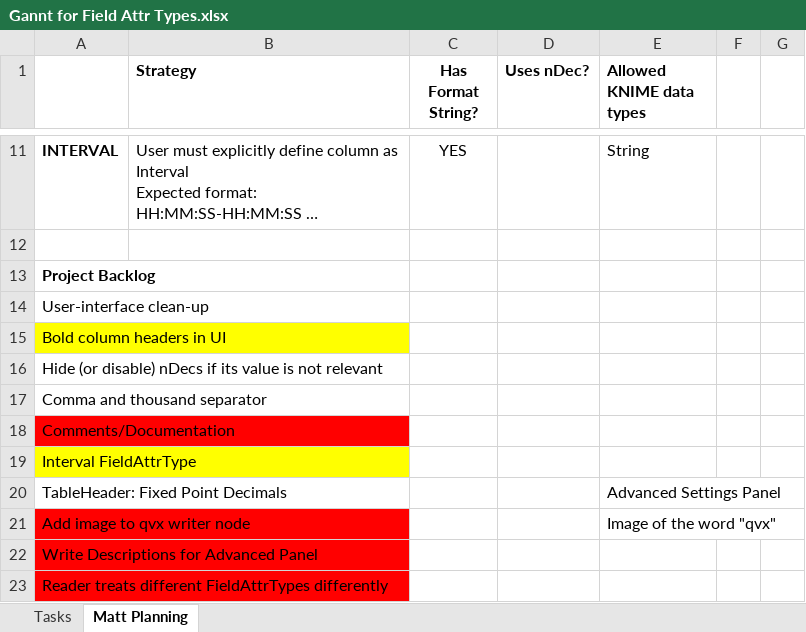
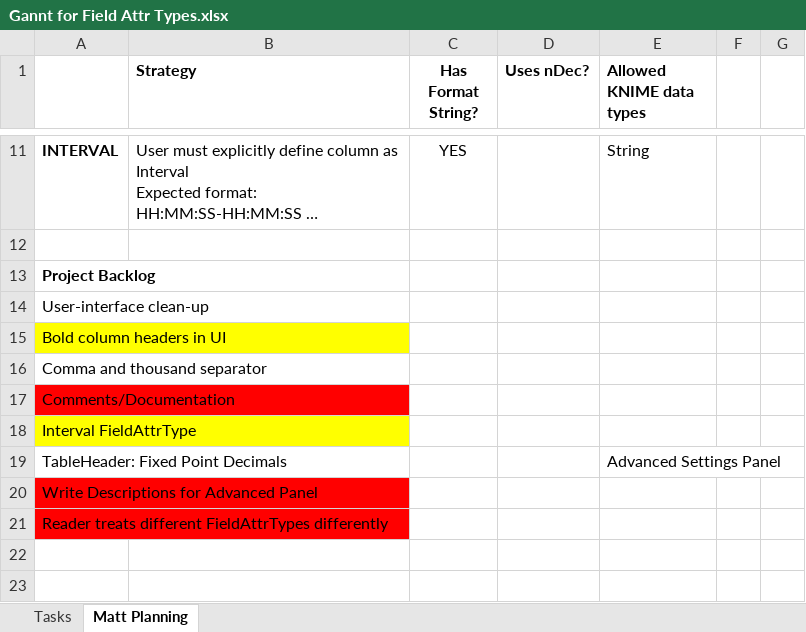
Before and after one commit to analytiq-v/QVX_Knime, an Excel workbook: Gannt for Field Attr Types.xlsx, sheet Matt Planning, drawn as a sheet; only a part is shown, gaps mark what is left out; long unchanged cells end in …; values as stored, in another font and other column widths than the file's, no borders; the diff names each change by its address in the sheet, - before the commit and + after, or states it on an @@ line.

```diff
--- a/Gannt for Field Attr Types.xlsx (sheet Matt Planning)
+++ b/Gannt for Field Attr Types.xlsx (sheet Matt Planning)
-row 16: Hide (or disable) nDecs if its value is not relevant
-row 21: Add image to qvx writer node |  |  |  | Image of the word "qvx"
```
Also changed, not shown: 8 other files.
